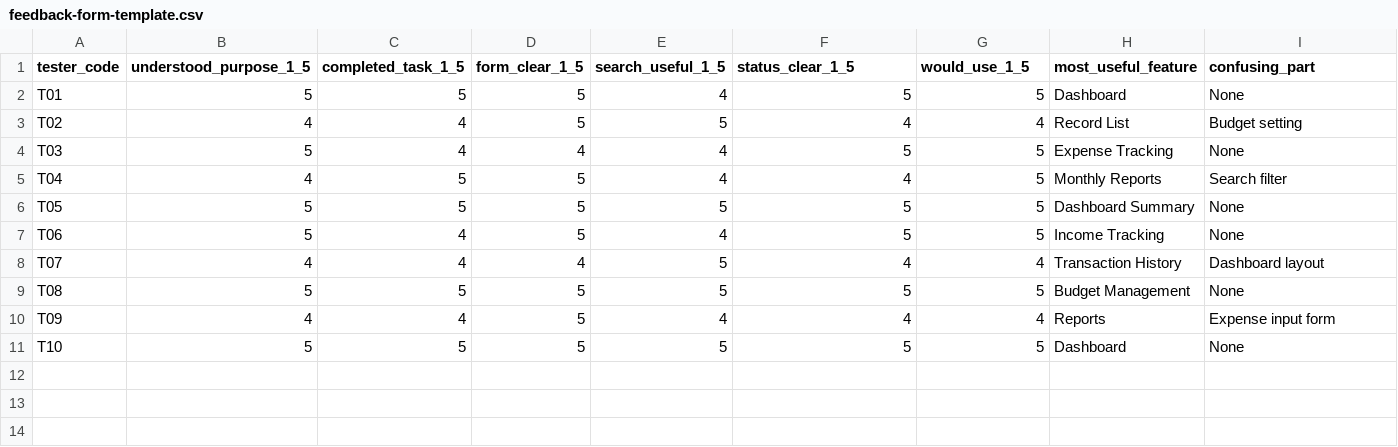
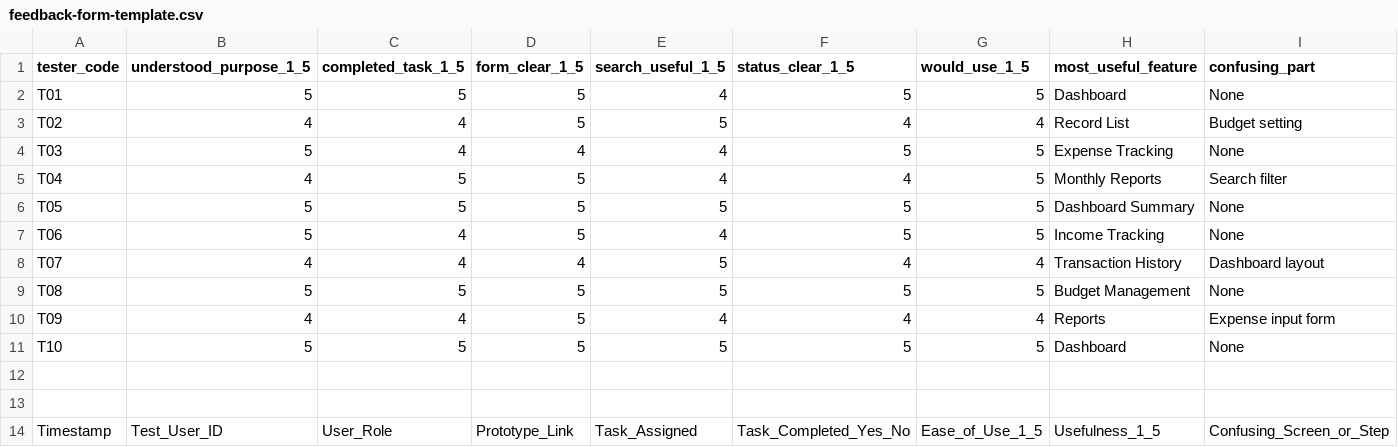
Before and after one commit to thiri-thant22/ICT105-Moonlight-MVP, a CSV file: data/feedback-form-template.csv, drawn as a sheet; only a part is shown; rows hold the shown columns only; the diff names each change by its address in the sheet, - before the commit and + after, or states it on an @@ line.

Commit message:
Update feedback-form-template.csv

```diff
--- a/data/feedback-form-template.csv
+++ b/data/feedback-form-template.csv
+row 12: (empty)
+row 13: (empty)
+row 14: Timestamp | Test_User_ID | User_Role | Prototype_Link | Task_Assigned | Task_Completed_Yes_No | Ease_of_Use_1_5 | Usefulness_1_5 | Confusing_Screen_or_Step
```
